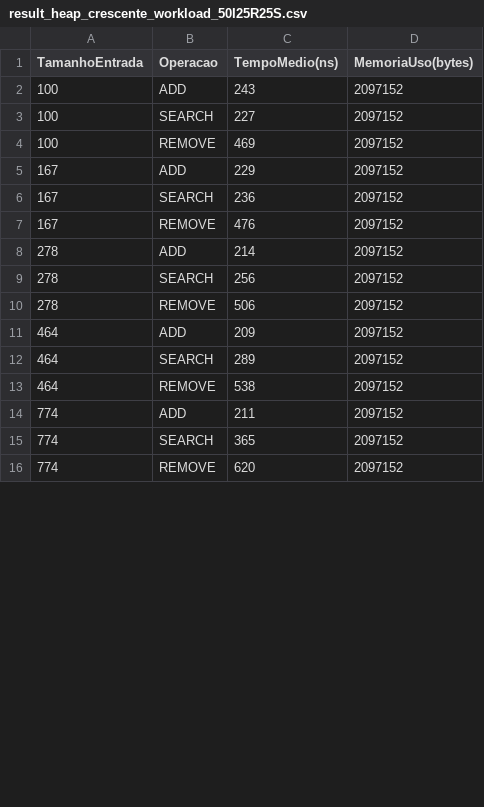
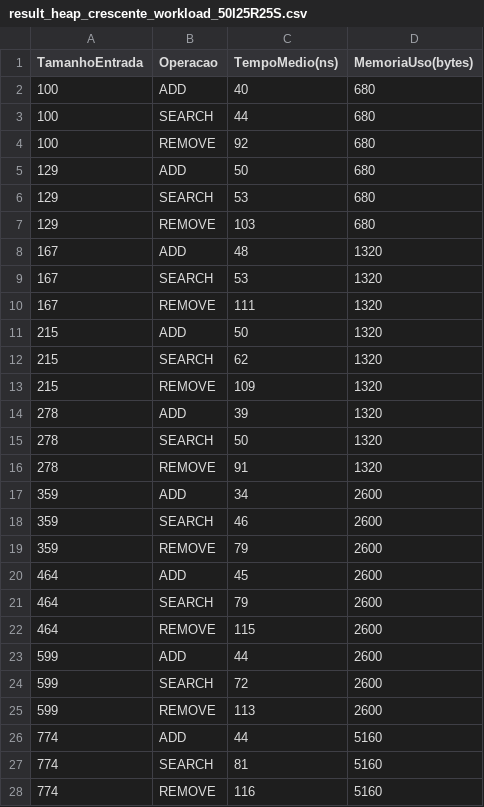
Before and after one commit to Davi-Falcao/Projeto-EDA-ComparacaoEstruturasJava, a CSV file: src/main/java/dev/ProjetoEDA/repository/results/heap/result_heap_crescente_workload_50I25R25S.csv, drawn as a sheet; only a part is shown; the diff covers the shown part only.

```diff
--- a/src/main/java/dev/ProjetoEDA/repository/results/heap/result_heap_crescente_workload_50I25R25S.csv
+++ b/src/main/java/dev/ProjetoEDA/repository/results/heap/result_heap_crescente_workload_50I25R25S.csv
@@ -1,16 +1,28 @@
 TamanhoEntrada,Operacao,TempoMedio(ns),MemoriaUso(bytes)
-100,ADD,243,2097152
-100,SEARCH,227,2097152
-100,REMOVE,469,2097152
-167,ADD,229,2097152
-167,SEARCH,236,2097152
-167,REMOVE,476,2097152
-278,ADD,214,2097152
-278,SEARCH,256,2097152
-278,REMOVE,506,2097152
-464,ADD,209,2097152
-464,SEARCH,289,2097152
-464,REMOVE,538,2097152
-774,ADD,211,2097152
-774,SEARCH,365,2097152
-774,REMOVE,620,2097152
+100,ADD,40,680
+100,SEARCH,44,680
+100,REMOVE,92,680
+129,ADD,50,680
+129,SEARCH,53,680
+129,REMOVE,103,680
+167,ADD,48,1320
+167,SEARCH,53,1320
+167,REMOVE,111,1320
+215,ADD,50,1320
+215,SEARCH,62,1320
+215,REMOVE,109,1320
+278,ADD,39,1320
+278,SEARCH,50,1320
+278,REMOVE,91,1320
+359,ADD,34,2600
+359,SEARCH,46,2600
+359,REMOVE,79,2600
+464,ADD,45,2600
+464,SEARCH,79,2600
+464,REMOVE,115,2600
+599,ADD,44,2600
+599,SEARCH,72,2600
+599,REMOVE,113,2600
+774,ADD,44,5160
+774,SEARCH,81,5160
+774,REMOVE,116,5160
```
Also changed, not shown: 3 added rows and 15 removed rows elsewhere in this file, src/main/java/dev/ProjetoEDA/repository/results/heap/result_heap_crescente_workload_50I0R50S.csv, src/main/java/dev/ProjetoEDA/repository/results/heap/result_heap_crescente_workload_75I25R0S.csv, 36 other files.
